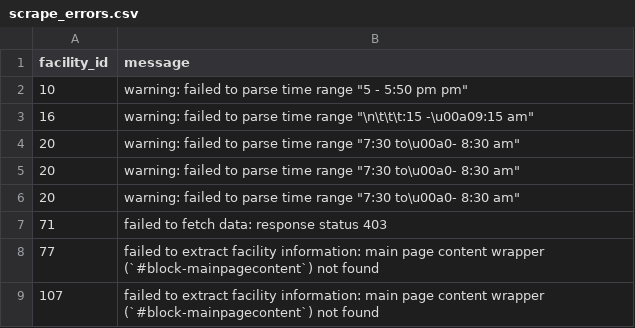
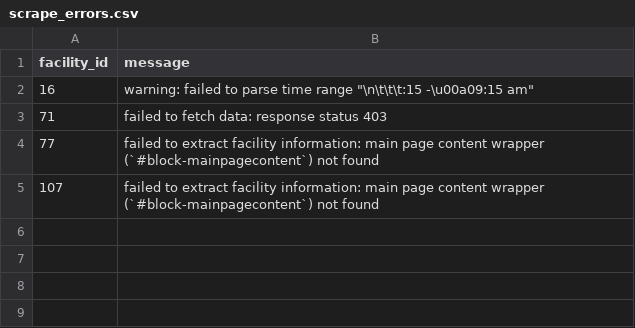
Before and after one commit to pgaskin/orec2, a CSV file: scrape_errors.csv, drawn as a sheet.

```diff
--- a/scrape_errors.csv
+++ b/scrape_errors.csv
@@ -1,7 +1,3 @@
 facility_id,message
-10,"warning: failed to parse time range ""5 - 5:50 pm pm"""
 16,"warning: failed to parse time range ""\n\t\t\t:15 -\u00a09:15 am"""
-20,"warning: failed to parse time range ""7:30 to\u00a0- 8:30 am"""
-20,"warning: failed to parse time range ""7:30 to\u00a0- 8:30 am"""
-20,"warning: failed to parse time range ""7:30 to\u00a0- 8:30 am"""
 71,failed to fetch data: response status 403
```
Also changed, not shown: schedule_times.csv.
